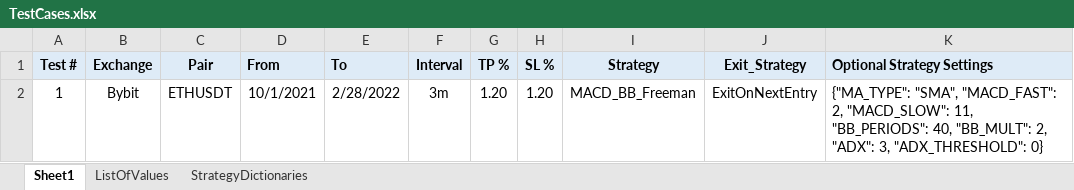
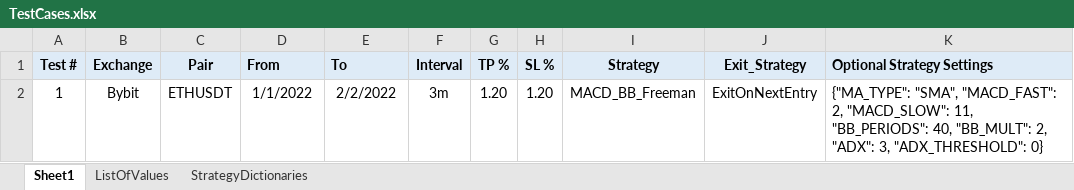
Before and after one commit to SebCoding/BackTester, an Excel workbook: TestCases.xlsx, sheet Sheet1, drawn as a sheet; values as stored, in another font and other column widths than the file's, no borders; the diff names each change by its address in the sheet, - before the commit and + after, or states it on an @@ line.

```diff
--- a/TestCases.xlsx (sheet Sheet1)
+++ b/TestCases.xlsx (sheet Sheet1)
-D2 (From): 10/1/2021
+D2 (From): 1/1/2022
-E2 (To): 2/28/2022
+E2 (To): 2/2/2022
```
Also changed, not shown: 3 other files.
